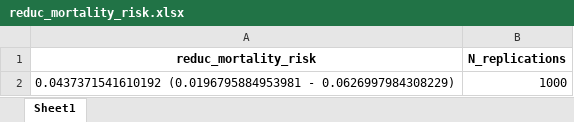
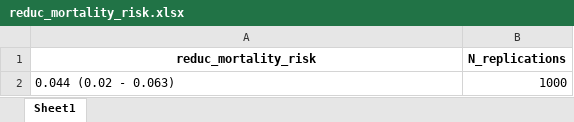
Before and after one commit to inesoriany/walking, an Excel workbook: output/Tables/reduc_mortality_risk.xlsx, sheet Sheet1, drawn as a sheet; values as stored, in another font and other column widths than the file's, no borders; the diff names each change by its address in the sheet, - before the commit and + after, or states it on an @@ line.

```diff
--- a/output/Tables/reduc_mortality_risk.xlsx (sheet Sheet1)
+++ b/output/Tables/reduc_mortality_risk.xlsx (sheet Sheet1)
-A2 (reduc_mortality_risk): 0.0437371541610192 (0.0196795884953981 - 0.0626997984308229)
+A2 (reduc_mortality_risk): 0.044 (0.02 - 0.063)
```
Also changed, not shown: output/Tables/HIA_per_disease.xlsx, output/Tables/HIA_per_disease_Rubin.xlsx, 8 other files.
